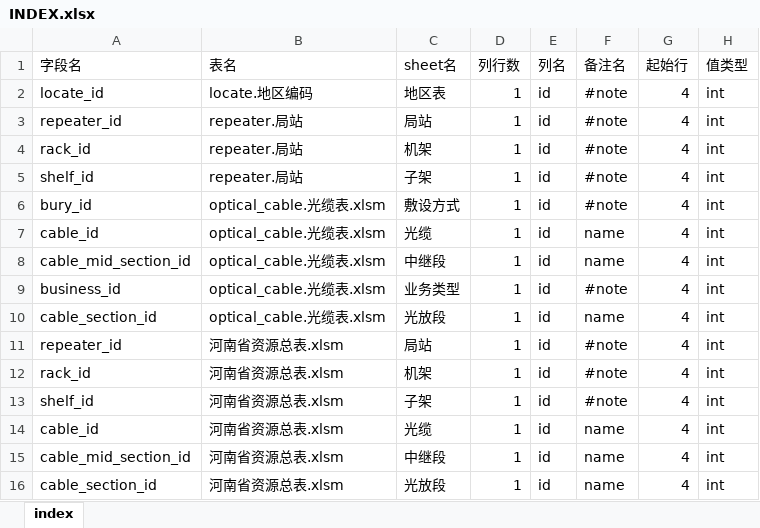
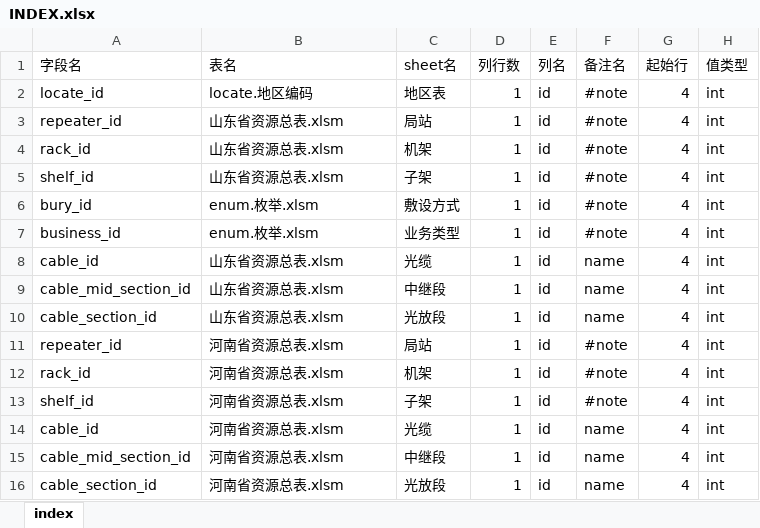
Before and after one commit to hataksumo/DesignerDoc, an Excel workbook: 策划案/Java/设备批量注册配置工具/Excel/INDEX/INDEX.xlsx, sheet index, drawn as a sheet; values as stored, in another font and other column widths than the file's, no borders; removed rows and columns are numbered as before the commit, all else as after; the diff names each change by its address in the sheet, - before the commit and + after, or states it on an @@ line.

```diff
--- a/策划案/Java/设备批量注册配置工具/Excel/INDEX/INDEX.xlsx (sheet index)
+++ b/策划案/Java/设备批量注册配置工具/Excel/INDEX/INDEX.xlsx (sheet index)
-B3:B5 (表名): repeater.局站
+B3:B5 (表名): 山东省资源总表.xlsm
-B6 (表名): optical_cable.光缆表.xlsm
+B6 (表名): enum.枚举.xlsm
+row 7: business_id | enum.枚举.xlsm | 业务类型 | 1 | id | #note | 4 | int
-B8:B9 (表名): optical_cable.光缆表.xlsm
+B8:B9 (表名): 山东省资源总表.xlsm
-row 9: business_id | optical_cable.光缆表.xlsm | 业务类型 | 1 | id | #note | 4 | int
-B10 (表名): optical_cable.光缆表.xlsm
+B10 (表名): 山东省资源总表.xlsm
```
Also changed, not shown: 2 other files.
